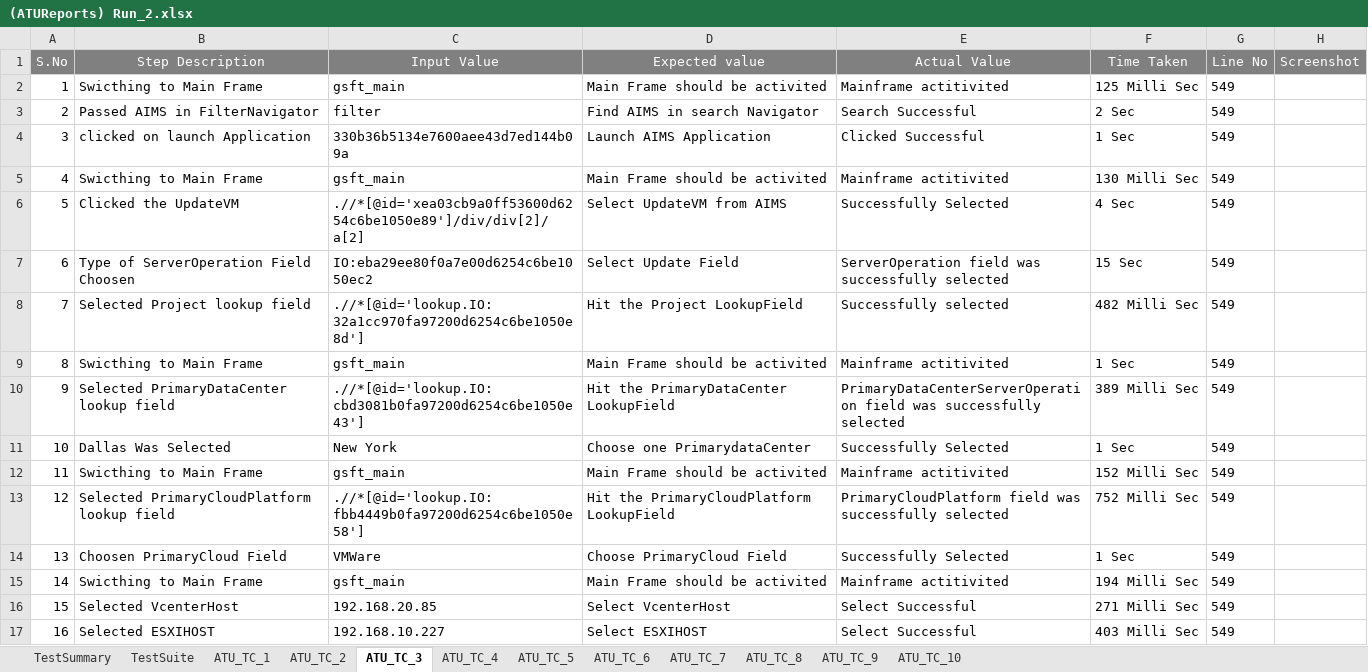
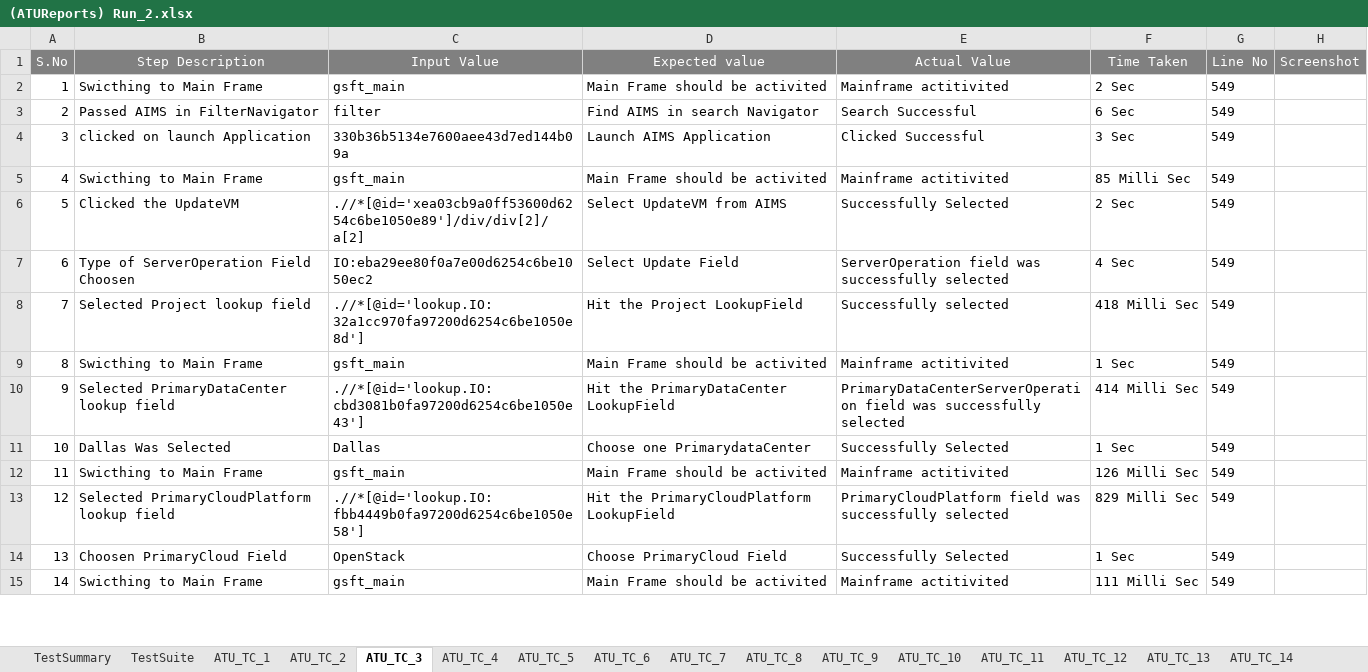
Before and after one commit to maneeshnama/Selenium_RemoveUser, an Excel workbook: ATUReports/Results/Run_2/(ATUReports) Run_2.xlsx, sheet ATU_TC_3, drawn as a sheet; only a part is shown; values as stored, in another font and other column widths than the file's, no borders; removed rows and columns are numbered as before the commit, all else as after; the diff covers the shown part only; the diff names each change by its address in the sheet, - before the commit and + after, or states it on an @@ line.

```diff
--- a/ATUReports/Results/Run_2/(ATUReports) Run_2.xlsx (sheet ATU_TC_3)
+++ b/ATUReports/Results/Run_2/(ATUReports) Run_2.xlsx (sheet ATU_TC_3)
+sheet tab: ATU_TC_11
+sheet tab: ATU_TC_12
+sheet tab: ATU_TC_13
+sheet tab: ATU_TC_14
-F2 (Time Taken): 125 Milli Sec
+F2 (Time Taken): 2 Sec
-F3 (Time Taken): 2 Sec
+F3 (Time Taken): 6 Sec
-F4 (Time Taken): 1 Sec
+F4 (Time Taken): 3 Sec
-F5 (Time Taken): 130 Milli Sec
+F5 (Time Taken): 85 Milli Sec
-F6 (Time Taken): 4 Sec
+F6 (Time Taken): 2 Sec
-F7 (Time Taken): 15 Sec
+F7 (Time Taken): 4 Sec
-F8 (Time Taken): 482 Milli Sec
+F8 (Time Taken): 418 Milli Sec
-F10 (Time Taken): 389 Milli Sec
+F10 (Time Taken): 414 Milli Sec
-C11 (Input Value): New York
+C11 (Input Value): Dallas
-F12 (Time Taken): 152 Milli Sec
+F12 (Time Taken): 126 Milli Sec
-F13 (Time Taken): 752 Milli Sec
+F13 (Time Taken): 829 Milli Sec
-C14 (Input Value): VMWare
+C14 (Input Value): OpenStack
-F15 (Time Taken): 194 Milli Sec
+F15 (Time Taken): 111 Milli Sec
-row 16: 15 | Selected VcenterHost | 192.168.20.85 | Select VcenterHost | Select Successful | 271 Milli Sec | 549
-row 17: 16 | Selected ESXIHOST | 192.168.10.227 | Select ESXIHOST | Select Successful | 403 Milli Sec | 549
```
Also changed, not shown: 34 added rows, 3 removed rows, 7 edited cells and row numbers in column A elsewhere in this sheet, sheet ATU_TC_7, sheet ATU_TC_5, sheet ATU_TC_4, sheet ATU_TC_8, sheet TestSuite, sheet ATU_TC_2, 5 more sheets, other sheet tabs, charts or pictures, ATUReports/Results/Run_4/(ATUReports) Run_4.xlsx, ATUReports/Results/Run_8/(ATUReports) Run_8.xlsx, 44 other files.
